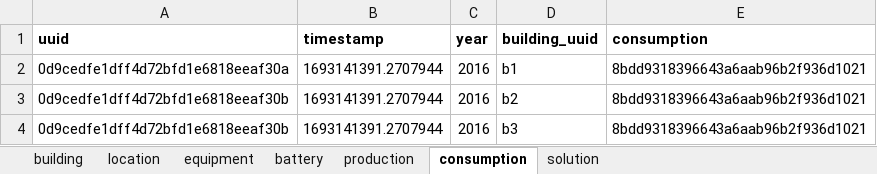
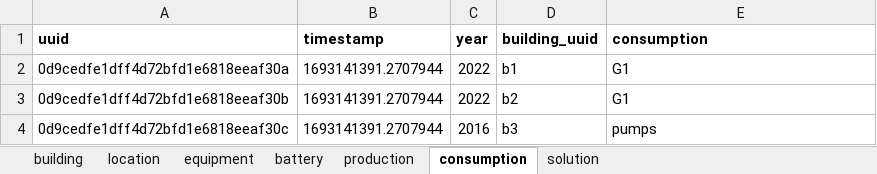
Before and after one commit to Ellariel/pv-opt, an Excel workbook: components.xlsx, sheet consumption, drawn as a sheet; values as stored, in another font and other column widths than the file's, no borders; the diff names each change by its address in the sheet, - before the commit and + after, or states it on an @@ line.

```diff
--- a/components.xlsx (sheet consumption)
+++ b/components.xlsx (sheet consumption)
-C2:C3 (year): 2016
+C2:C3 (year): 2022
-E2:E3 (consumption): 8bdd9318396643a6aab96b2f936d1021
+E2:E3 (consumption): G1
-A4 (uuid): 0d9cedfe1dff4d72bfd1e6818eeaf30b
+A4 (uuid): 0d9cedfe1dff4d72bfd1e6818eeaf30c
-E4 (consumption): 8bdd9318396643a6aab96b2f936d1021
+E4 (consumption): pumps
```
Also changed, not shown: sheet production, 34 other files.
